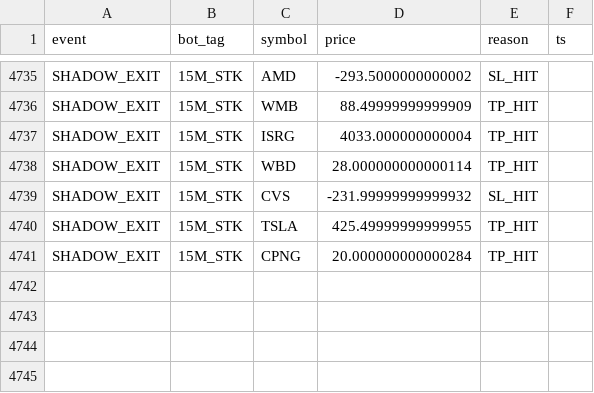
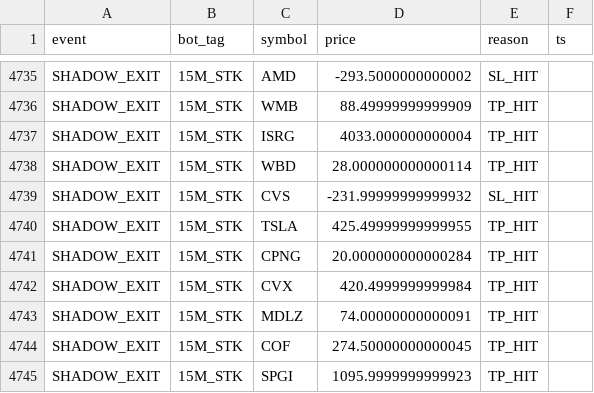
Before and after one commit to vikasraoot-dot/RubberBandBot, a CSV file: auditor_log.csv, drawn as a sheet; only a part is shown, gaps mark what is left out.

Commit message:
[AUDITOR] Shadow Ledger Update 2026-02-13 11:04

```diff
--- a/auditor_log.csv
+++ b/auditor_log.csv
@@ -4741 +4741,5 @@ SHADOW_EXIT,15M_STK,TSLA,425.49999999999955,TP_HIT
 SHADOW_EXIT,15M_STK,CPNG,20.000000000000284,TP_HIT
+SHADOW_EXIT,15M_STK,CVX,420.4999999999984,TP_HIT
+SHADOW_EXIT,15M_STK,MDLZ,74.00000000000091,TP_HIT
+SHADOW_EXIT,15M_STK,COF,274.50000000000045,TP_HIT
+SHADOW_EXIT,15M_STK,SPGI,1095.9999999999923,TP_HIT
```
Also changed, not shown: 1 other file.
